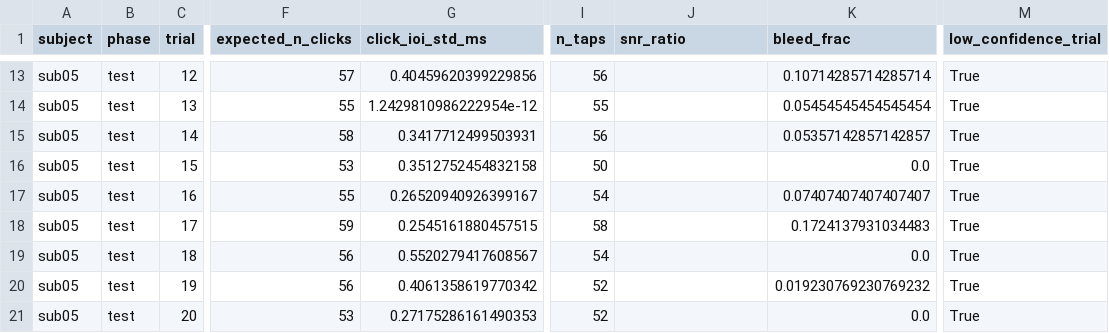
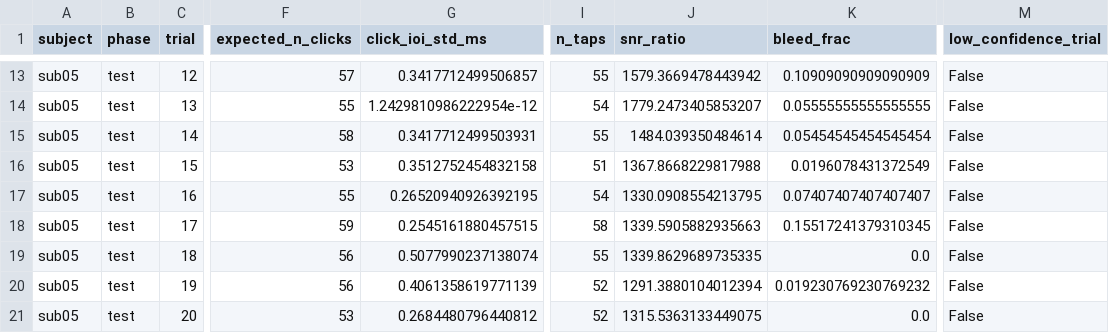
Before and after one commit to vivienbarchet/meterswitch, a CSV file: save/derived/sub05/sub05_qc_summary.csv, drawn as a sheet; only a part is shown, gaps mark what is left out; the diff covers the shown part only; the diff names each change by its address in the sheet, - before the commit and + after, or states it on an @@ line.

```diff
--- a/save/derived/sub05/sub05_qc_summary.csv
+++ b/save/derived/sub05/sub05_qc_summary.csv
-G13 (click_ioi_std_ms): 0.40459620399229856
+G13 (click_ioi_std_ms): 0.3417712499506857
-I13 (n_taps): 56
+I13 (n_taps): 55
-J13 (snr_ratio): (empty)
+J13 (snr_ratio): 1579.3669478443942
-K13 (bleed_frac): 0.10714285714285714
+K13 (bleed_frac): 0.10909090909090909
-M13:M21 (low_confidence_trial): True
+M13:M21 (low_confidence_trial): False
-I14 (n_taps): 55
+I14 (n_taps): 54
-J14 (snr_ratio): (empty)
+J14 (snr_ratio): 1779.2473405853207
-K14 (bleed_frac): 0.05454545454545454
+K14 (bleed_frac): 0.05555555555555555
-I15 (n_taps): 56
+I15 (n_taps): 55
-J15 (snr_ratio): (empty)
+J15 (snr_ratio): 1484.039350484614
-K15 (bleed_frac): 0.05357142857142857
+K15 (bleed_frac): 0.05454545454545454
-I16 (n_taps): 50
+I16 (n_taps): 51
-J16 (snr_ratio): (empty)
+J16 (snr_ratio): 1367.8668229817988
-K16 (bleed_frac): 0.0
+K16 (bleed_frac): 0.0196078431372549
-G17 (click_ioi_std_ms): 0.26520940926399167
+G17 (click_ioi_std_ms): 0.26520940926392195
-J17 (snr_ratio): (empty)
+J17 (snr_ratio): 1330.0908554213795
-J18 (snr_ratio): (empty)
+J18 (snr_ratio): 1339.5905882935663
-K18 (bleed_frac): 0.1724137931034483
+K18 (bleed_frac): 0.15517241379310345
-G19 (click_ioi_std_ms): 0.5520279417608567
+G19 (click_ioi_std_ms): 0.5077990237138074
-I19 (n_taps): 54
+I19 (n_taps): 55
-J19 (snr_ratio): (empty)
+J19 (snr_ratio): 1339.8629689735335
-G20 (click_ioi_std_ms): 0.4061358619770342
+G20 (click_ioi_std_ms): 0.4061358619771139
-J20 (snr_ratio): (empty)
+J20 (snr_ratio): 1291.3880104012394
-G21 (click_ioi_std_ms): 0.27175286161490353
+G21 (click_ioi_std_ms): 0.2684480796440812
-J21 (snr_ratio): (empty)
+J21 (snr_ratio): 1315.5363133449075
```
Also changed, not shown: 41 edited cells elsewhere in this file, save/derived/sub02/sub02_tap_events.csv, save/derived/sub04/sub04_qc_summary.csv, 56 other files.
